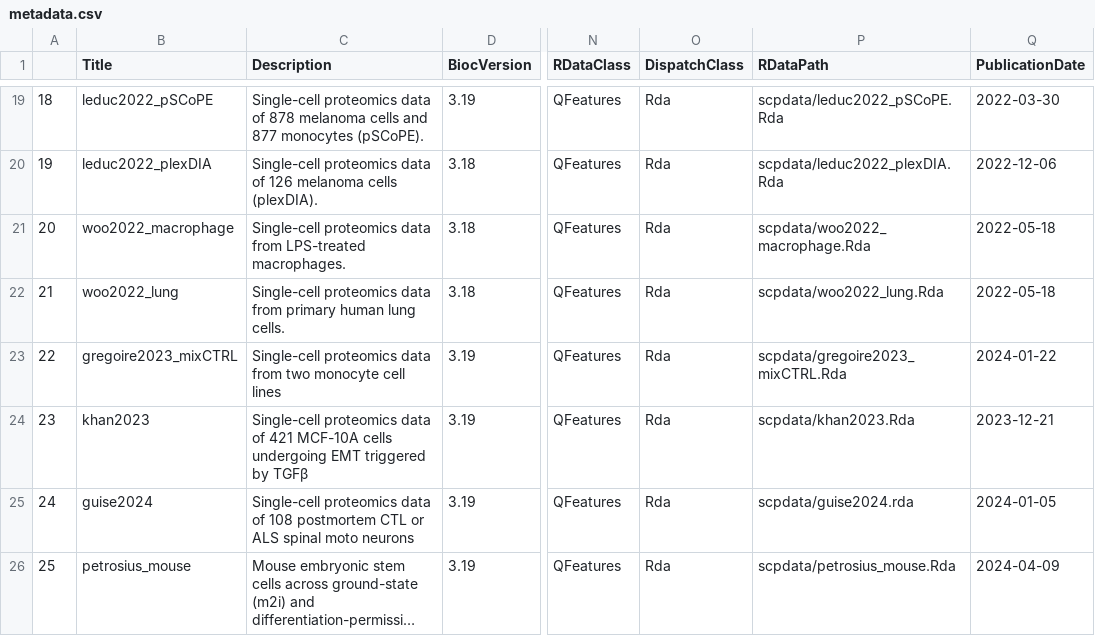
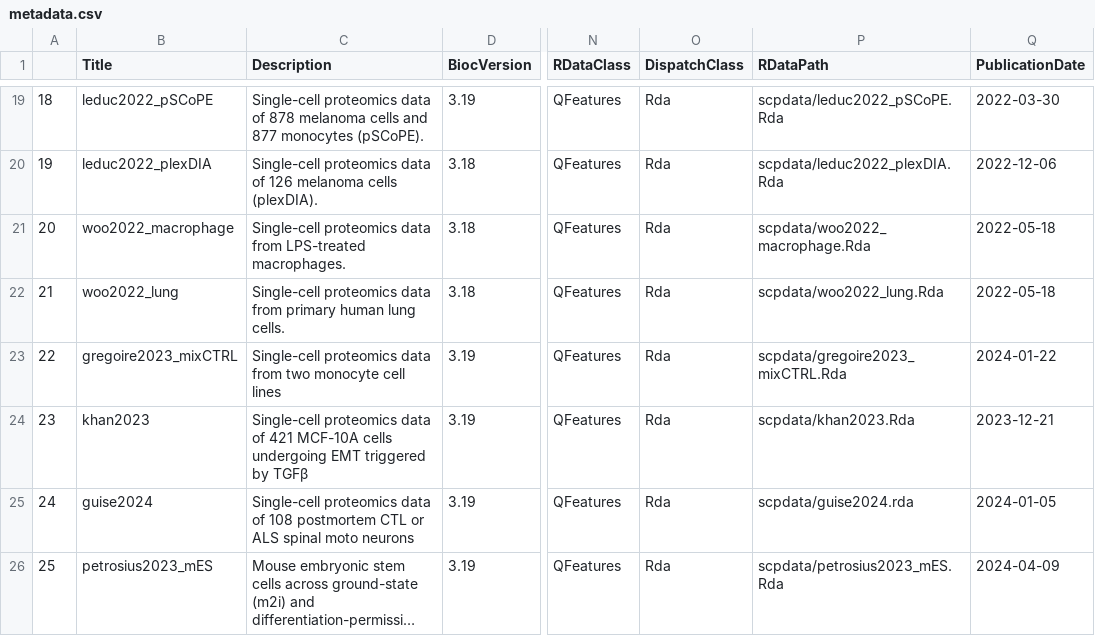
Before and after one commit to UCLouvain-CBIO/scpdata, a CSV file: inst/extdata/metadata.csv, drawn as a sheet; only a part is shown, gaps mark what is left out; long unchanged cells end in …; the diff names each change by its address in the sheet, - before the commit and + after, or states it on an @@ line.

```diff
--- a/inst/extdata/metadata.csv
+++ b/inst/extdata/metadata.csv
-B26 (Title): petrosius_mouse
+B26 (Title): petrosius2023_mES
-P26 (RDataPath): scpdata/petrosius_mouse.Rda
+P26 (RDataPath): scpdata/petrosius2023_mES.Rda
```
Also changed, not shown: 3 other files.
